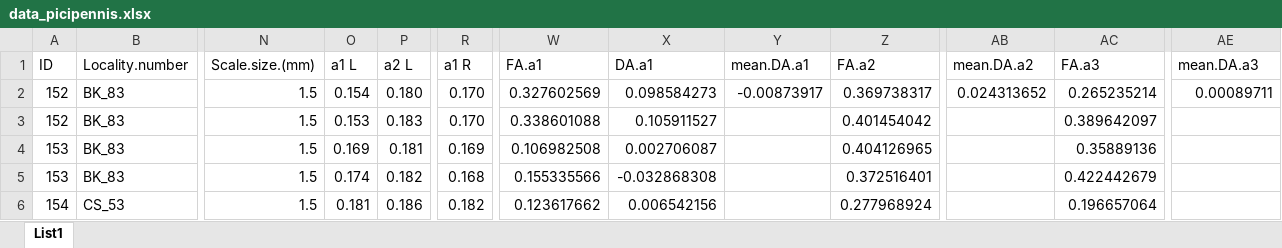
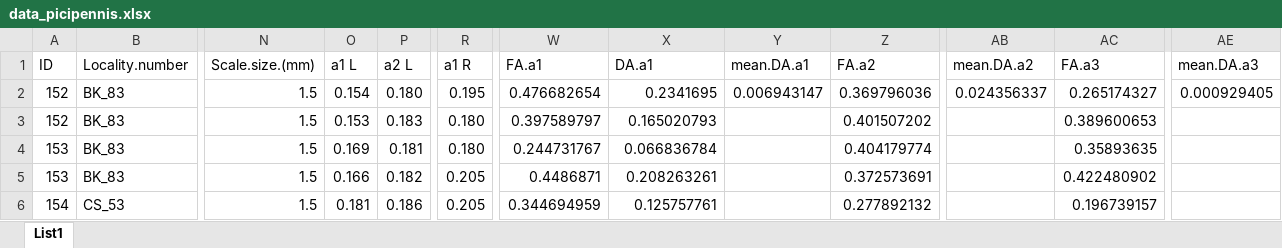
Before and after one commit to DomecStoces/Deeplearning, an Excel workbook: data_picipennis.xlsx, sheet List1, drawn as a sheet; only a part is shown, gaps mark what is left out; values as stored, in another font and other column widths than the file's, no cell formats; the diff covers the shown part only; the diff names each change by its address in the sheet, - before the commit and + after, or states it on an @@ line.

```diff
--- a/data_picipennis.xlsx (sheet List1)
+++ b/data_picipennis.xlsx (sheet List1)
-R2 (a1 R): 0.170
+R2 (a1 R): 0.195
-W2 (FA.a1): 0.327602569
+W2 (FA.a1): 0.476682654
-X2 (DA.a1): 0.098584273
+X2 (DA.a1): 0.2341695
-Y2 (mean.DA.a1): -0.00873917
+Y2 (mean.DA.a1): 0.006943147
-Z2 (FA.a2): 0.369738317
+Z2 (FA.a2): 0.369796036
-AB2 (mean.DA.a2): 0.024313652
+AB2 (mean.DA.a2): 0.024356337
-AC2 (FA.a3): 0.265235214
+AC2 (FA.a3): 0.265174327
-AE2 (mean.DA.a3): 0.00089711
+AE2 (mean.DA.a3): 0.000929405
-R3 (a1 R): 0.170
+R3 (a1 R): 0.180
-W3 (FA.a1): 0.338601088
+W3 (FA.a1): 0.397589797
-X3 (DA.a1): 0.105911527
+X3 (DA.a1): 0.165020793
-Z3 (FA.a2): 0.401454042
+Z3 (FA.a2): 0.401507202
-AC3 (FA.a3): 0.389642097
+AC3 (FA.a3): 0.389600653
-R4 (a1 R): 0.169
+R4 (a1 R): 0.180
-W4 (FA.a1): 0.106982508
+W4 (FA.a1): 0.244731767
-X4 (DA.a1): 0.002706087
+X4 (DA.a1): 0.066836784
-Z4 (FA.a2): 0.404126965
+Z4 (FA.a2): 0.404179774
-AC4 (FA.a3): 0.35889136
+AC4 (FA.a3): 0.35893635
-O5 (a1 L): 0.174
+O5 (a1 L): 0.166
-R5 (a1 R): 0.168
+R5 (a1 R): 0.205
-W5 (FA.a1): 0.155335566
+W5 (FA.a1): 0.4486871
-X5 (DA.a1): -0.032868308
+X5 (DA.a1): 0.208263261
-Z5 (FA.a2): 0.372516401
+Z5 (FA.a2): 0.372573691
-AC5 (FA.a3): 0.422442679
+AC5 (FA.a3): 0.422480902
-R6 (a1 R): 0.182
+R6 (a1 R): 0.205
-W6 (FA.a1): 0.123617662
+W6 (FA.a1): 0.344694959
-X6 (DA.a1): 0.006542156
+X6 (DA.a1): 0.125757761
-Z6 (FA.a2): 0.277968924
+Z6 (FA.a2): 0.277892132
-AC6 (FA.a3): 0.196657064
+AC6 (FA.a3): 0.196739157
```
Also changed, not shown: 810 edited cells elsewhere in this sheet, cell formats, 1 other file.
